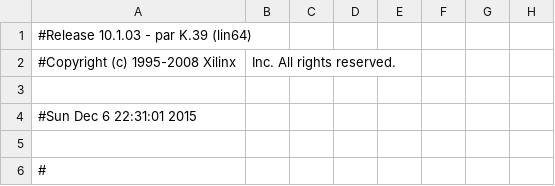
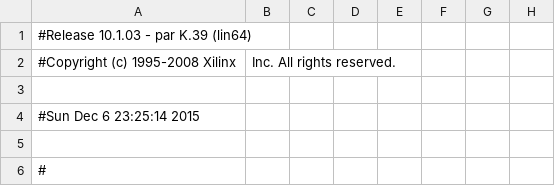
Before and after one commit to leftger/bodydrums, a CSV file: final_submission/labkit_pad.csv, drawn as a sheet; only a part is shown; the diff names each change by its address in the sheet, - before the commit and + after, or states it on an @@ line.

```diff
--- a/final_submission/labkit_pad.csv
+++ b/final_submission/labkit_pad.csv
-A4: #Sun Dec 6 22:31:01 2015
+A4: #Sun Dec 6 23:25:14 2015
```
Also changed, not shown: 20 other files.
